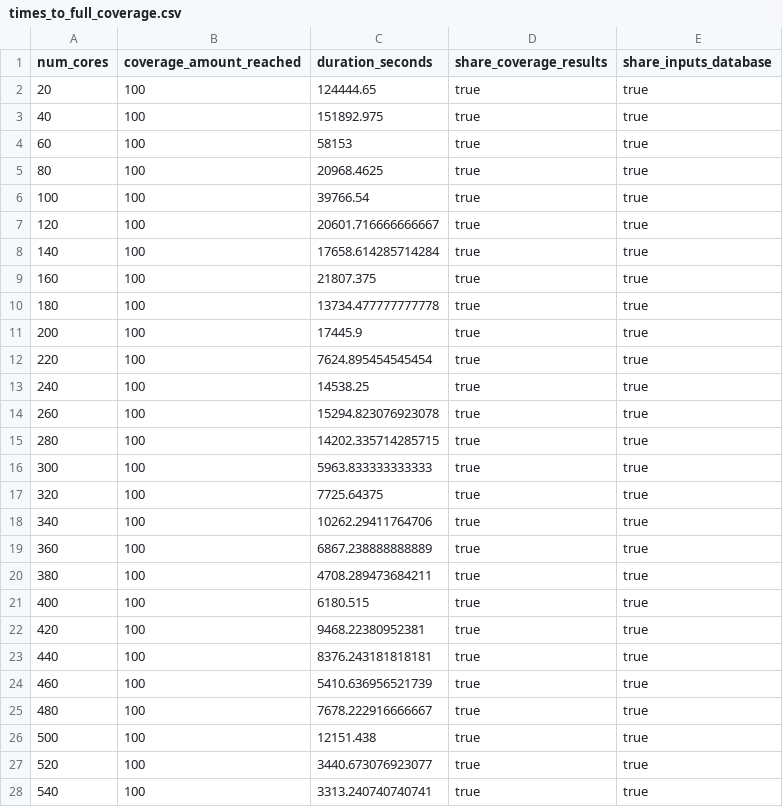
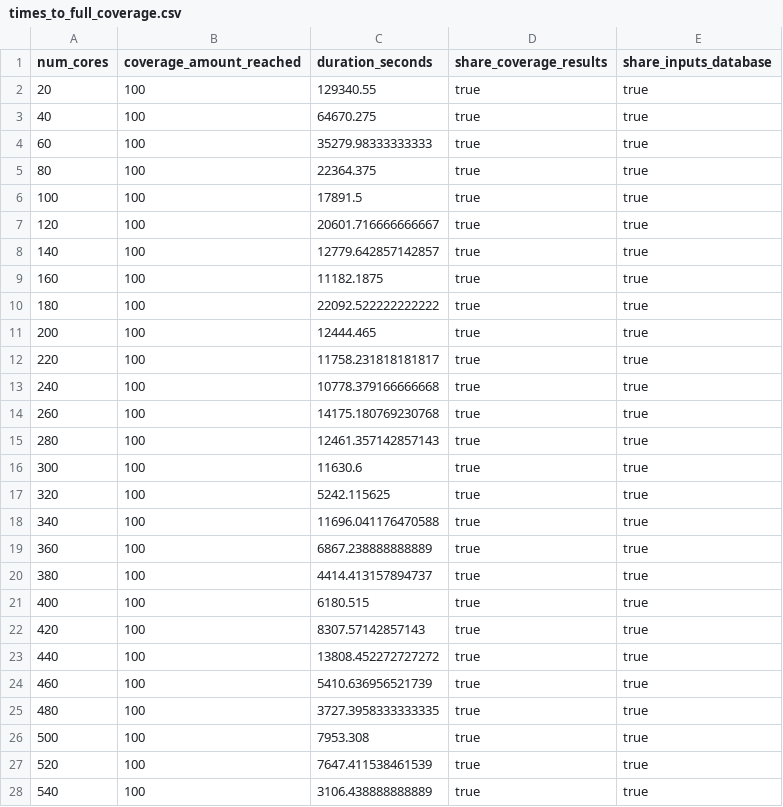
Before and after one commit to rauljordan/ultimecia, a CSV file: notebooks/times_to_full_coverage.csv, drawn as a sheet; only a part is shown; the diff covers the shown part only.

```diff
--- a/notebooks/times_to_full_coverage.csv
+++ b/notebooks/times_to_full_coverage.csv
@@ -1,28 +1,28 @@
 num_cores,coverage_amount_reached,duration_seconds,share_coverage_results,share_inputs_database
-20, 100, 124444.65, true, true
-40, 100, 151892.975, true, true
-60, 100, 58153, true, true
-80, 100, 20968.4625, true, true
-100, 100, 39766.54, true, true
+20, 100, 129340.55, true, true
+40, 100, 64670.275, true, true
+60, 100, 35279.98333333333, true, true
+80, 100, 22364.375, true, true
+100, 100, 17891.5, true, true
 120, 100, 20601.716666666667, true, true
-140, 100, 17658.614285714284, true, true
-160, 100, 21807.375, true, true
-180, 100, 13734.477777777778, true, true
-200, 100, 17445.9, true, true
-220, 100, 7624.895454545454, true, true
-240, 100, 14538.25, true, true
-260, 100, 15294.823076923078, true, true
-280, 100, 14202.335714285715, true, true
-300, 100, 5963.833333333333, true, true
-320, 100, 7725.64375, true, true
-340, 100, 10262.29411764706, true, true
+140, 100, 12779.642857142857, true, true
+160, 100, 11182.1875, true, true
+180, 100, 22092.522222222222, true, true
+200, 100, 12444.465, true, true
+220, 100, 11758.231818181817, true, true
+240, 100, 10778.379166666668, true, true
+260, 100, 14175.180769230768, true, true
+280, 100, 12461.357142857143, true, true
+300, 100, 11630.6, true, true
+320, 100, 5242.115625, true, true
+340, 100, 11696.041176470588, true, true
 360, 100, 6867.238888888889, true, true
-380, 100, 4708.289473684211, true, true
+380, 100, 4414.413157894737, true, true
 400, 100, 6180.515, true, true
-420, 100, 9468.22380952381, true, true
-440, 100, 8376.243181818181, true, true
+420, 100, 8307.57142857143, true, true
+440, 100, 13808.452272727272, true, true
 460, 100, 5410.636956521739, true, true
-480, 100, 7678.222916666667, true, true
-500, 100, 12151.438, true, true
-520, 100, 3440.673076923077, true, true
-540, 100, 3313.240740740741, true, true
+480, 100, 3727.3958333333335, true, true
+500, 100, 7953.308, true, true
+520, 100, 7647.411538461539, true, true
+540, 100, 3106.438888888889, true, true
```
Also changed, not shown: 67 edited cells elsewhere in this file, notebooks/coverage_reached_with_timeout.csv, 5 other files.
